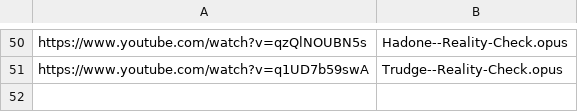
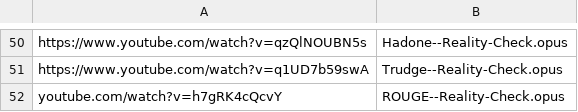
Before and after one commit to MordecaiMalignatus/work-music, a CSV file: dl_store.csv, drawn as a sheet; only a part is shown, gaps mark what is left out; the diff names each change by its address in the sheet, - before the commit and + after, or states it on an @@ line.

Commit message:
Set: ROUGE -- Reality-Check

```diff
--- a/dl_store.csv
+++ b/dl_store.csv
+row 52: youtube.com/watch?v=h7gRK4cQcvY | ROUGE--Reality-Check.opus
```
